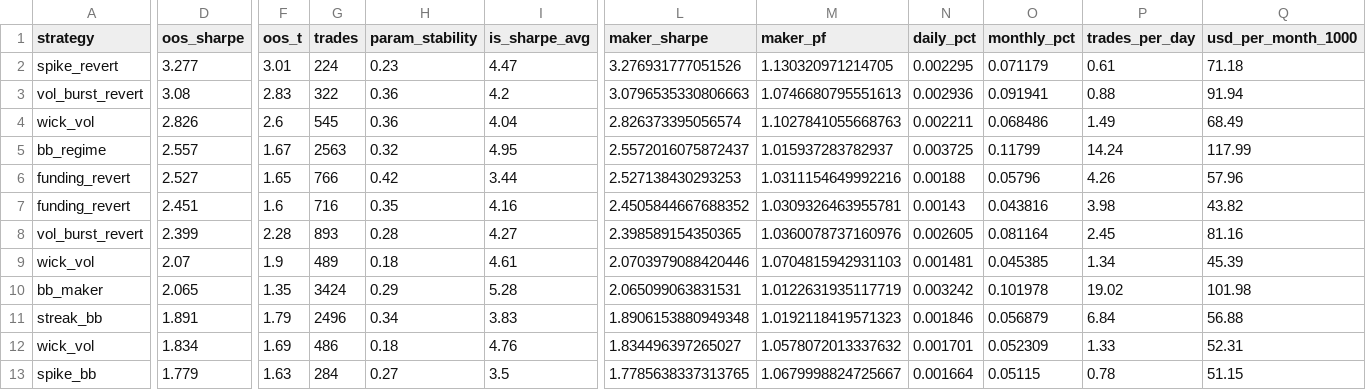
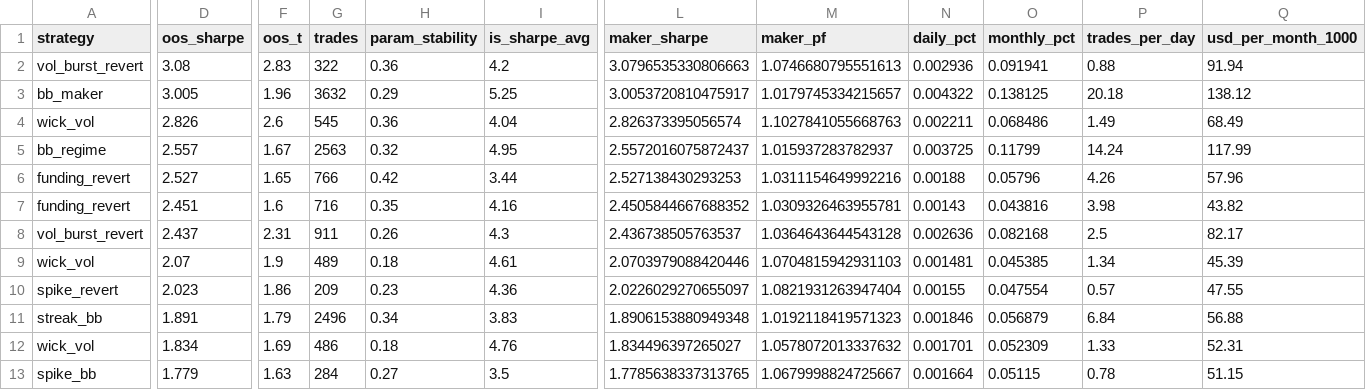
Before and after one commit to davletovaalmira11-creator/my-termux-project, a CSV file: scalp-lab/reports/leaderboard.csv, drawn as a sheet; only a part is shown, gaps mark what is left out; removed rows and columns are numbered as before the commit, all else as after; rows hold the shown columns only; the diff names each change by its address in the sheet, - before the commit and + after, or states it on an @@ line.

```diff
--- a/scalp-lab/reports/leaderboard.csv
+++ b/scalp-lab/reports/leaderboard.csv
-row 2: spike_revert | 3.277 | 3.01 | 224 | 0.23 | 4.47 | 3.276931777051526 | 1.130320971214705 | 0.002295 | 0.071179 | 0.61 | 71.18
+row 3: bb_maker | 3.005 | 1.96 | 3632 | 0.29 | 5.25 | 3.0053720810475917 | 1.0179745334215657 | 0.004322 | 0.138125 | 20.18 | 138.12
-D8 (oos_sharpe): 2.399
+D8 (oos_sharpe): 2.437
-F8 (oos_t): 2.28
+F8 (oos_t): 2.31
-G8 (trades): 893
+G8 (trades): 911
-H8 (param_stability): 0.28
+H8 (param_stability): 0.26
-I8 (is_sharpe_avg): 4.27
+I8 (is_sharpe_avg): 4.3
-L8 (maker_sharpe): 2.398589154350365
+L8 (maker_sharpe): 2.436738505763537
-M8 (maker_pf): 1.0360078737160976
+M8 (maker_pf): 1.0364643644543128
-N8 (daily_pct): 0.002605
+N8 (daily_pct): 0.002636
-O8 (monthly_pct): 0.081164
+O8 (monthly_pct): 0.082168
-P8 (trades_per_day): 2.45
+P8 (trades_per_day): 2.5
-Q8 (usd_per_month_1000): 81.16
+Q8 (usd_per_month_1000): 82.17
-row 10: bb_maker | 2.065 | 1.35 | 3424 | 0.29 | 5.28 | 2.065099063831531 | 1.0122631935117719 | 0.003242 | 0.101978 | 19.02 | 101.98
+row 10: spike_revert | 2.023 | 1.86 | 209 | 0.23 | 4.36 | 2.0226029270655097 | 1.0821931263947404 | 0.00155 | 0.047554 | 0.57 | 47.55
```
Also changed, not shown: scalp-lab/reports/archive.csv, 2 other files.
